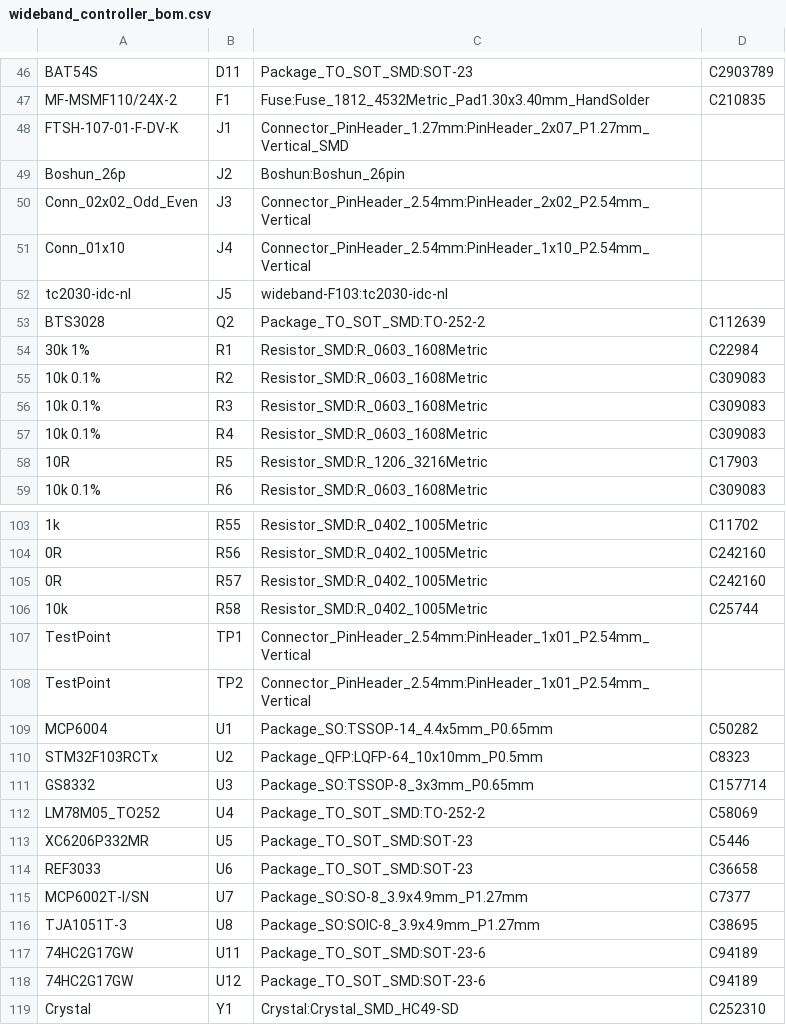
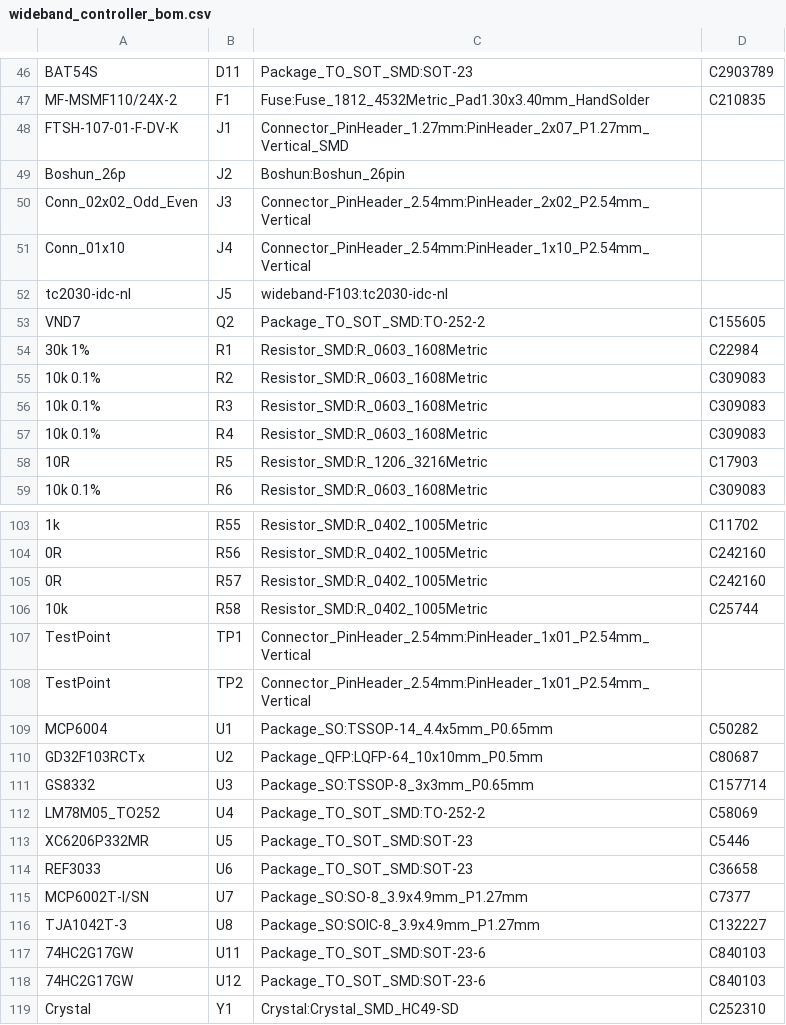
Before and after one commit to rusefi/rusefi-hardware, a CSV file: wideband-F103/export/rev3/wideband_controller_bom.csv, drawn as a sheet; only a part is shown, gaps mark what is left out.

Commit message:
F103 WBO BOM #133

```diff
--- a/wideband-F103/export/rev3/wideband_controller_bom.csv
+++ b/wideband-F103/export/rev3/wideband_controller_bom.csv
@@ -52,3 +52,3 @@
 "tc2030-idc-nl","J5","wideband-F103:tc2030-idc-nl",""
-"BTS3028","Q2","Package_TO_SOT_SMD:TO-252-2","C112639"
+"VND7","Q2","Package_TO_SOT_SMD:TO-252-2","C155605"
 "30k 1%","R1","Resistor_SMD:R_0603_1608Metric","C22984"
@@ -109,3 +109,3 @@
 "MCP6004","U1","Package_SO:TSSOP-14_4.4x5mm_P0.65mm","C50282"
-"STM32F103RCTx","U2","Package_QFP:LQFP-64_10x10mm_P0.5mm","C8323"
+"GD32F103RCTx","U2","Package_QFP:LQFP-64_10x10mm_P0.5mm","C80687"
 "GS8332","U3","Package_SO:TSSOP-8_3x3mm_P0.65mm","C157714"
@@ -115,5 +115,5 @@
 "MCP6002T-I/SN","U7","Package_SO:SO-8_3.9x4.9mm_P1.27mm","C7377"
-"TJA1051T-3","U8","Package_SO:SOIC-8_3.9x4.9mm_P1.27mm","C38695"
-"74HC2G17GW","U11","Package_TO_SOT_SMD:SOT-23-6","C94189"
-"74HC2G17GW","U12","Package_TO_SOT_SMD:SOT-23-6","C94189"
+"TJA1042T-3","U8","Package_SO:SOIC-8_3.9x4.9mm_P1.27mm","C132227"
+"74HC2G17GW","U11","Package_TO_SOT_SMD:SOT-23-6","C840103"
+"74HC2G17GW","U12","Package_TO_SOT_SMD:SOT-23-6","C840103"
 "Crystal","Y1","Crystal:Crystal_SMD_HC49-SD","C252310"
```
